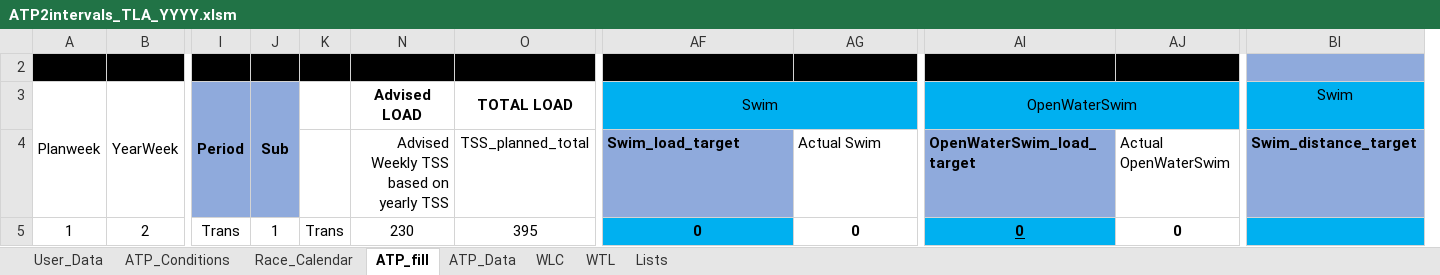
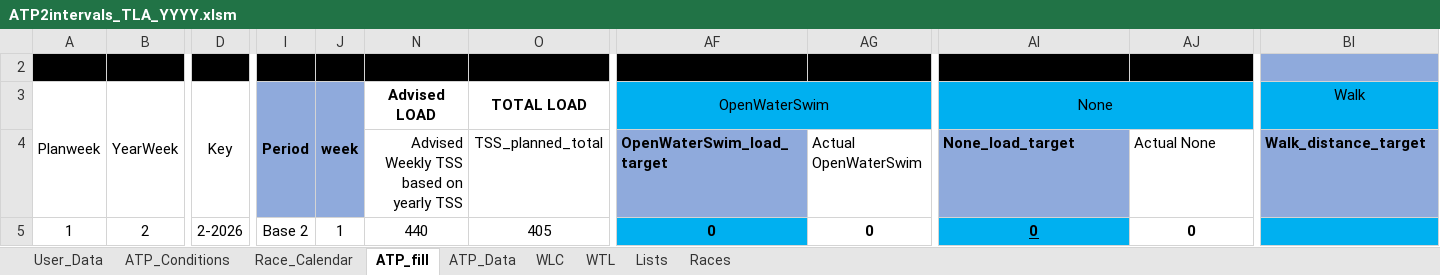
Before and after one commit to richardadvocaat/ATP2intervals.icu, an Excel workbook: ATP2intervals_TLA_YYYY.xlsm, sheet ATP_fill, drawn as a sheet; only a part is shown, gaps mark what is left out; values as stored, in another font and other column widths than the file's, no borders; charts and pictures and conditional formats not drawn; removed rows and columns are numbered as before the commit, all else as after; the diff covers the shown part only; the diff names each change by its address in the sheet, - before the commit and + after, or states it on an @@ line.

```diff
--- a/ATP2intervals_TLA_YYYY.xlsm (sheet ATP_fill)
+++ b/ATP2intervals_TLA_YYYY.xlsm (sheet ATP_fill)
+sheet tab: Races
@@ column D unhidden, rows 3-5: Key |  | 2-2026 @@
@@ column K hidden, row 5: Trans @@
-J3: Sub
+J3: week
-AF3: Swim
+AF3: OpenWaterSwim
-AI3: OpenWaterSwim
+AI3: None
-BI3: Swim
+BI3: Walk
-AF4: Swim_load_target
+AF4: OpenWaterSwim_load_target
-AG4: Actual Swim
+AG4: Actual OpenWaterSwim
-AI4: OpenWaterSwim_load_target
+AI4: None_load_target
-AJ4: Actual OpenWaterSwim
+AJ4: Actual None
-BI4: Swim_distance_target
+BI4: Walk_distance_target
-I5: Trans
+I5: Base 2
-N5: 230
+N5: 440
-O5: 395
+O5: 405
```
Also changed, not shown: 1 added row, 2 removed rows and 433 edited cells elsewhere in this sheet, sheet WLC, sheet ATP_Data, sheet WTL, sheet Race_Calendar, sheet User_Data, sheet ATP_Conditions, formulas that keep their value, hidden cells, charts or pictures.
